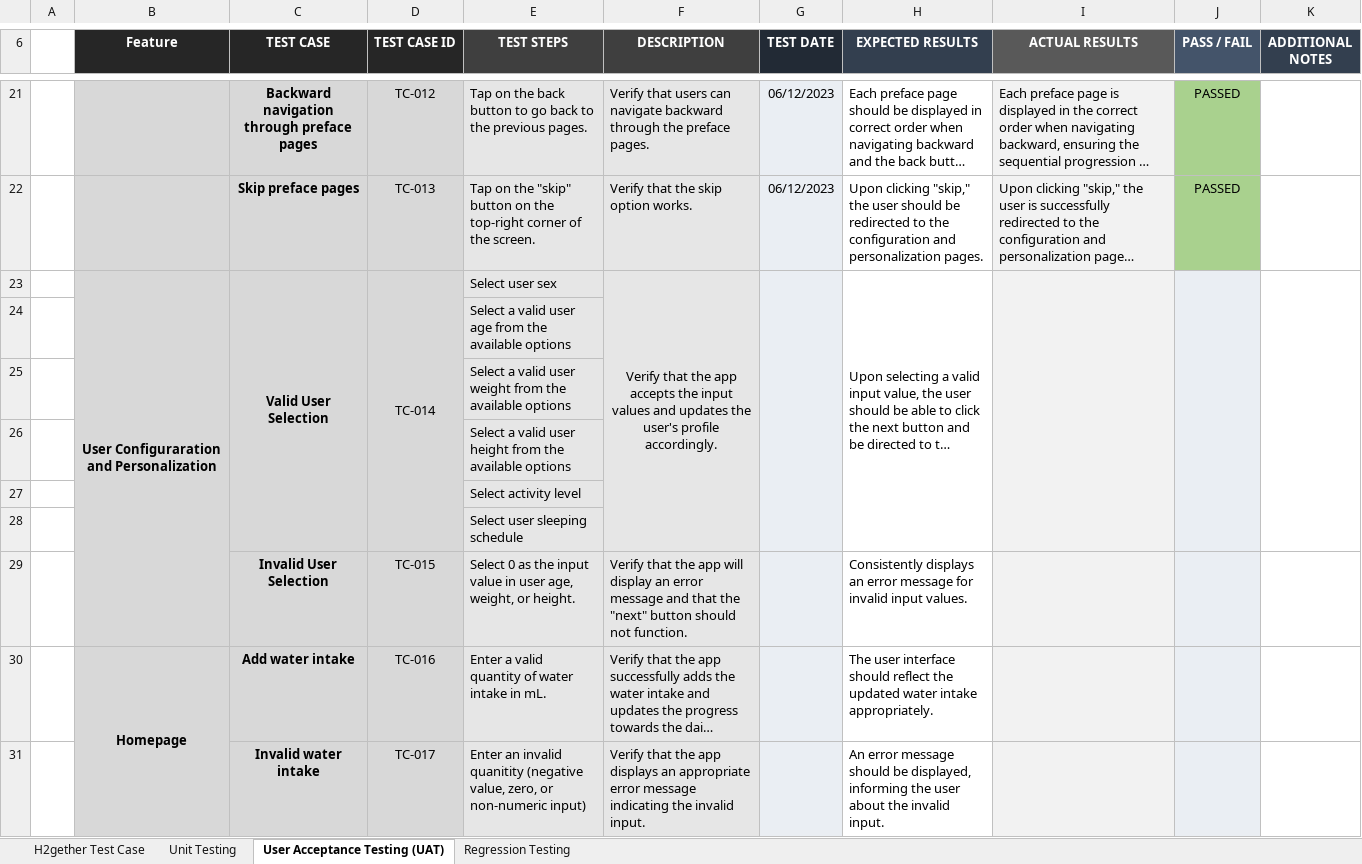
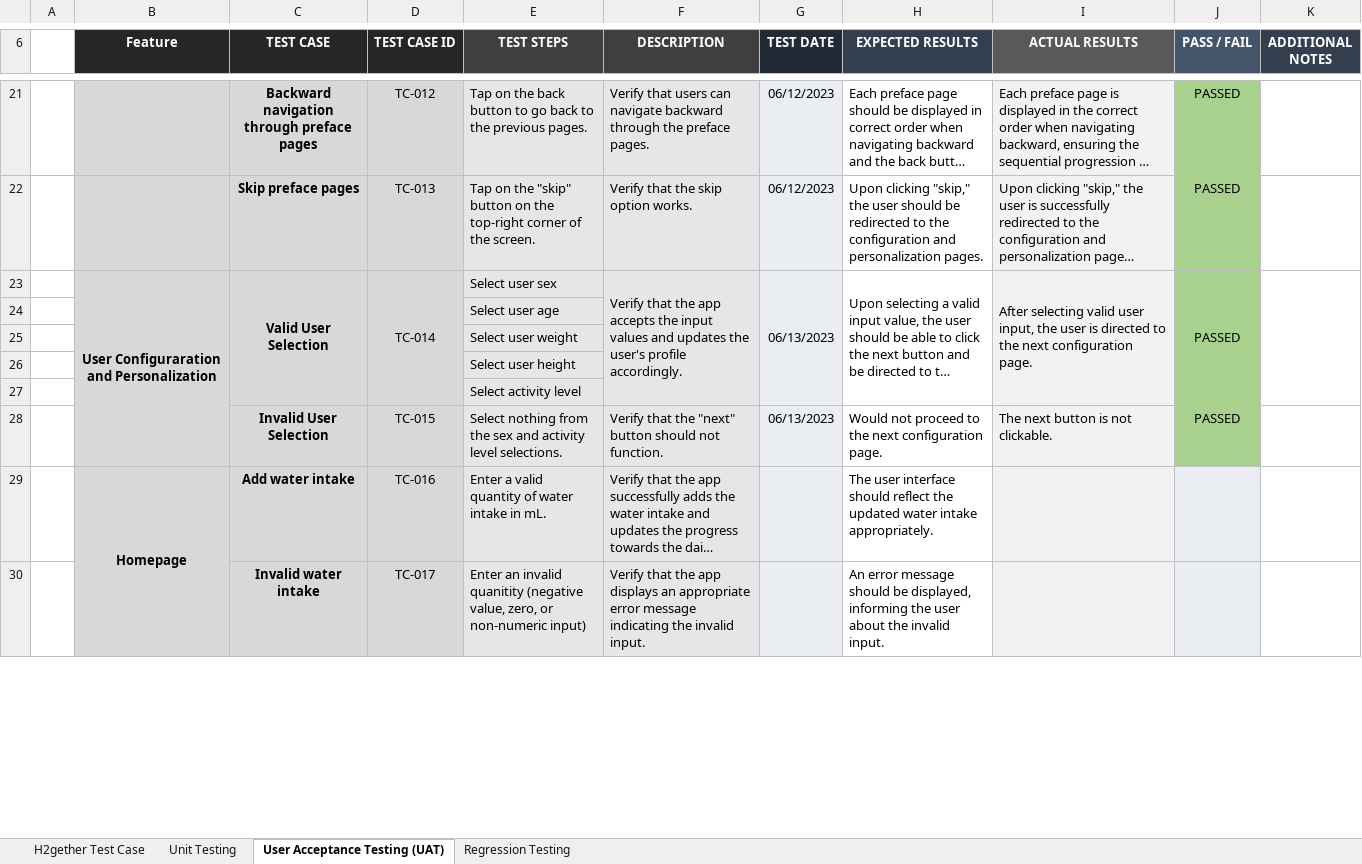
Before and after one commit to irishmicoletcando/h2gether-mobile-app, an Excel workbook: Test Cases.xlsx, sheet User Acceptance Testing (UAT), drawn as a sheet; only a part is shown, gaps mark what is left out; long unchanged cells end in …; values as stored, in another font and other column widths than the file's, no borders; conditional formats not drawn; removed rows and columns are numbered as before the commit, all else as after; the diff names each change by its address in the sheet, - before the commit and + after, or states it on an @@ line.

Commit message:
UAT: Test the User Confguraration and Personalzation Pages

```diff
--- a/Test Cases.xlsx (sheet User Acceptance Testing (UAT))
+++ b/Test Cases.xlsx (sheet User Acceptance Testing (UAT))
-F23 alignment: center
+F23 alignment: left
-G23 (TEST DATE): (empty)
+G23 (TEST DATE): 06/13/2023
-I23 (ACTUAL RESULTS): (empty)
+I23 (ACTUAL RESULTS): After selecting valid user input, the user is directed to the next configuration page.
-J23 (PASS / FAIL): (empty)
+J23 (PASS / FAIL): PASSED
-J23:J27 fill: #EAEEF3
+J23:J27 fill: #A9D18E
-E24 (TEST STEPS): Select a valid user age from the available options
+E24 (TEST STEPS): Select user age
-E25 (TEST STEPS): Select a valid user weight from the available options
+E25 (TEST STEPS): Select user weight
-E26 (TEST STEPS): Select a valid user height from the available options
+E26 (TEST STEPS): Select user height
-row 28:  |  |  |  | Select user sleeping schedule
-row 29:  |  | Invalid User Selection | TC-015 | Select 0 as the input value in user age, weight, or height. | Verify that the app will display an error message and that the "next" button should not function. |  | Consistently displays an error message for invalid input values.
+row 28:  |  | Invalid User Selection | TC-015 | Select nothing from the sex and activity level selections. | Verify that the "next" button should not function. | 06/13/2023 | Would not proceed to the next configuration page. | The next button is not clickable. | PASSED
```
